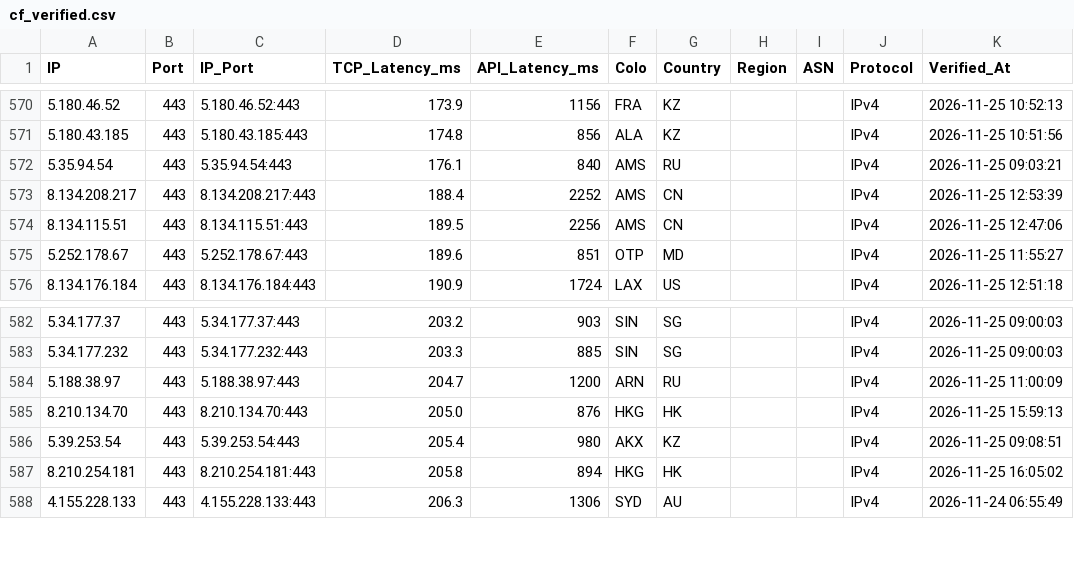
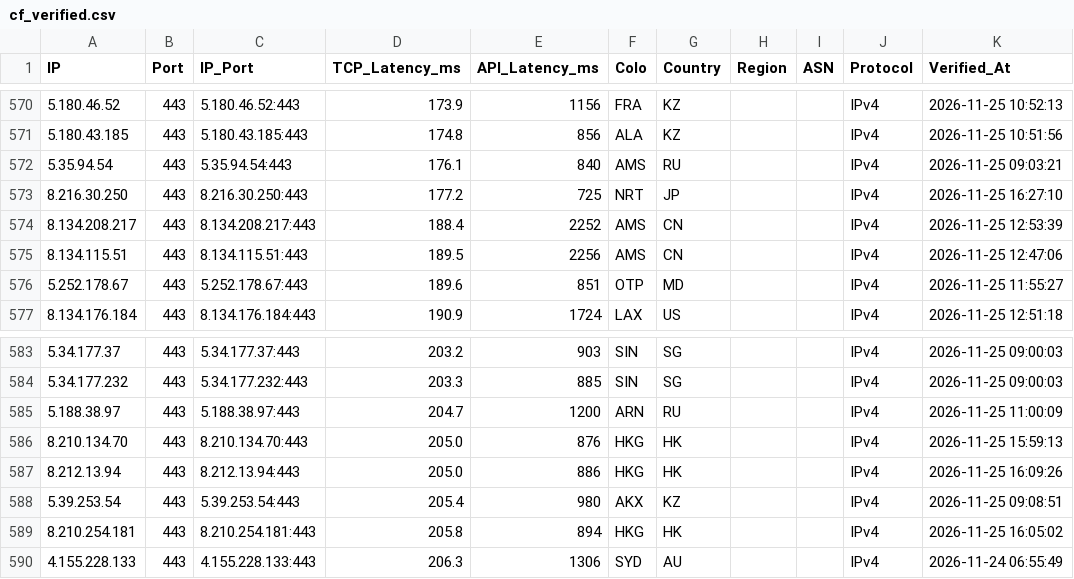
Before and after one commit to hjnzx01/ce-text-2, a CSV file: output/cf_verified.csv, drawn as a sheet; only a part is shown, gaps mark what is left out.

```diff
--- a/output/cf_verified.csv
+++ b/output/cf_verified.csv
@@ -572,2 +572,3 @@ IP,Port,IP_Port,TCP_Latency_ms,API_Latency_ms,Colo,Country,Region,ASN,Protocol,V
 5.35.94.54,443,5.35.94.54:443,176.1,840,AMS,RU,,,IPv4,2026-11-25 09:03:21
+8.216.30.250,443,8.216.30.250:443,177.2,725,NRT,JP,,,IPv4,2026-11-25 16:27:10
 8.134.208.217,443,8.134.208.217:443,188.4,2252,AMS,CN,,,IPv4,2026-11-25 12:53:39
@@ -585,2 +586,3 @@ IP,Port,IP_Port,TCP_Latency_ms,API_Latency_ms,Colo,Country,Region,ASN,Protocol,V
 8.210.134.70,443,8.210.134.70:443,205.0,876,HKG,HK,,,IPv4,2026-11-25 15:59:13
+8.212.13.94,443,8.212.13.94:443,205.0,886,HKG,HK,,,IPv4,2026-11-25 16:09:26
 5.39.253.54,443,5.39.253.54:443,205.4,980,AKX,KZ,,,IPv4,2026-11-25 09:08:51
```
Also changed, not shown: 3 other files.
